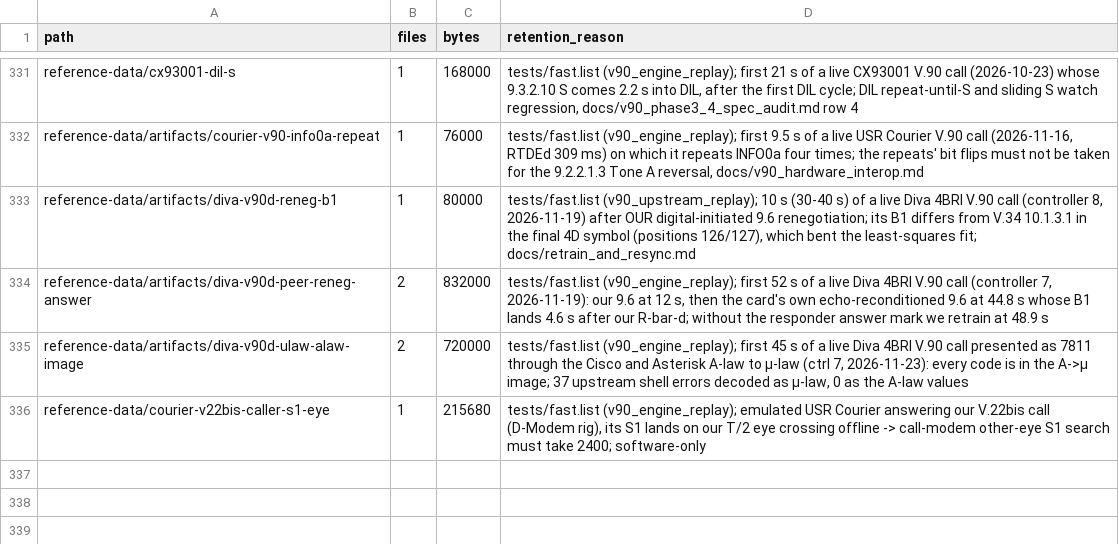
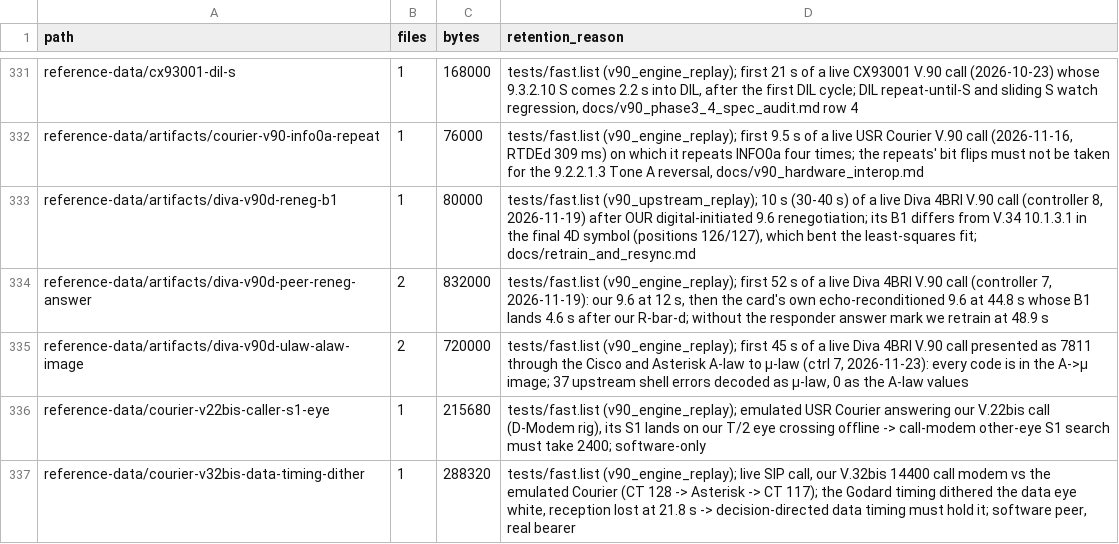
Before and after one commit to cryan209/v90modem, a TSV file: reference-data/index.tsv, drawn as a sheet; only a part is shown, gaps mark what is left out; the diff names each change by its address in the sheet, - before the commit and + after, or states it on an @@ line.

```diff
--- a/reference-data/index.tsv
+++ b/reference-data/index.tsv
+row 337: reference-data/courier-v32bis-data-timing-dither | 1 | 288320 | tests/fast.list (v90_engine_replay); live SIP call, our V.32bis 14400 call modem vs the emulated Courier (CT 128 -> Asterisk -> CT 117); the Godard timing dithered the data eye white, reception lost at 21.8 s -> decision-directed data timing must hold it; software peer, real bearer
```
Also changed, not shown: 10 other files.
